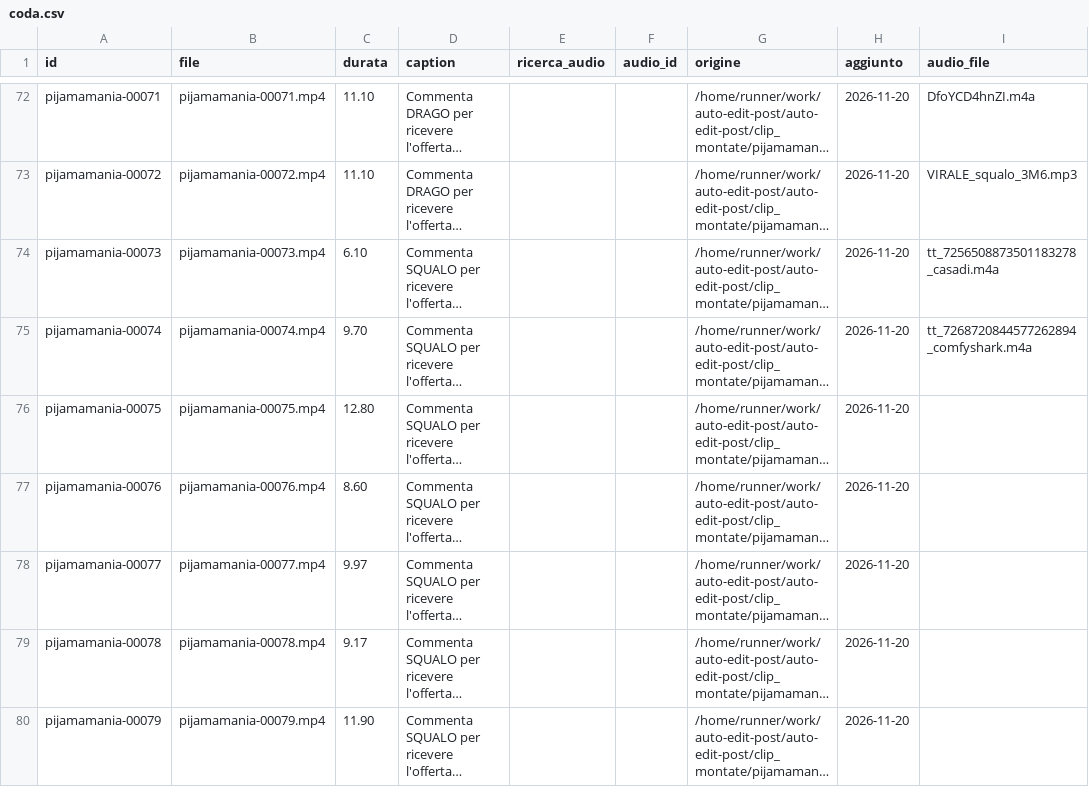
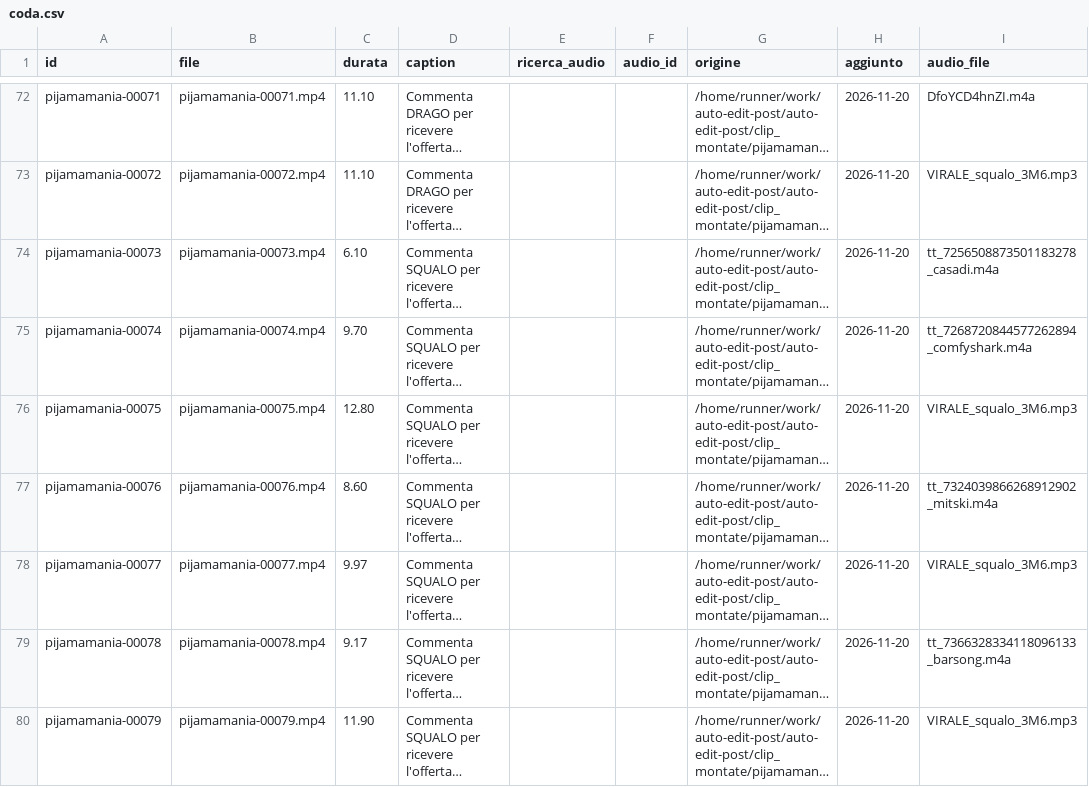
Before and after one commit to yassineben2004-droid/auto-edit-post, a CSV file: pagine/pijamamania/coda/coda.csv, drawn as a sheet; only a part is shown, gaps mark what is left out; long unchanged cells end in …; the diff names each change by its address in the sheet, - before the commit and + after, or states it on an @@ line.

```diff
--- a/pagine/pijamamania/coda/coda.csv
+++ b/pagine/pijamamania/coda/coda.csv
-I76 (audio_file): (empty)
+I76 (audio_file): VIRALE_squalo_3M6.mp3
-I77 (audio_file): (empty)
+I77 (audio_file): tt_7324039866268912902_mitski.m4a
-I78 (audio_file): (empty)
+I78 (audio_file): VIRALE_squalo_3M6.mp3
-I79 (audio_file): (empty)
+I79 (audio_file): tt_7366328334118096133_barsong.m4a
-I80 (audio_file): (empty)
+I80 (audio_file): VIRALE_squalo_3M6.mp3
```
Also changed, not shown: 5 other files.
